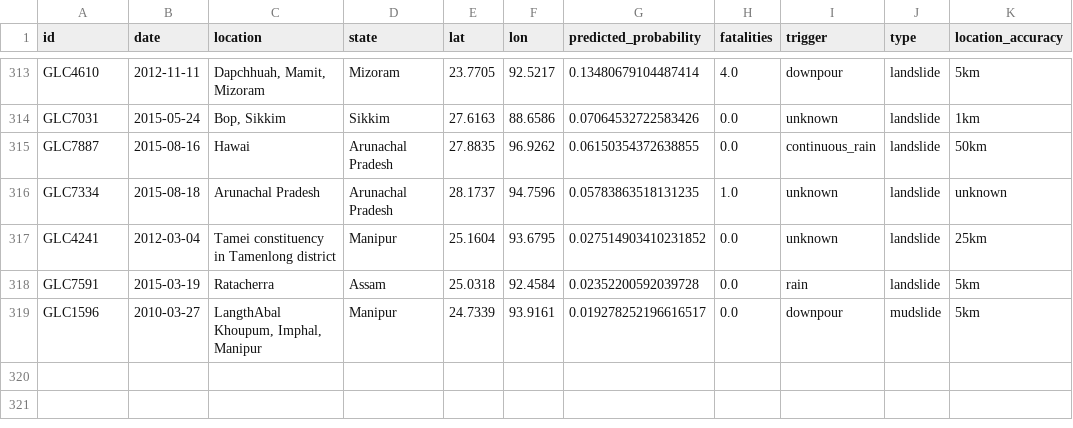
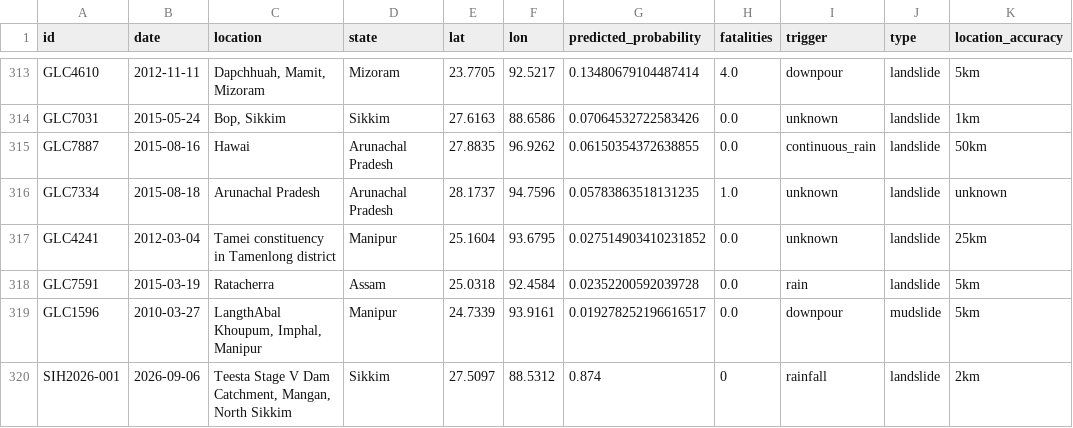
Before and after one commit to UtkarshCodecom/spirexa-ner, a CSV file: data/processed/hindcast_results.csv, drawn as a sheet; only a part is shown, gaps mark what is left out.

```diff
--- a/data/processed/hindcast_results.csv
+++ b/data/processed/hindcast_results.csv
@@ -319 +319,2 @@ GLC7591,2015-03-19,Ratacherra,Assam,25.0318,92.4584,0.02352200592039728,0.0,rain
 GLC1596,2010-03-27,"LangthAbal Khoupum, Imphal, Manipur",Manipur,24.7339,93.9161,0.019278252196616517,0.0,downpour,mudslide,5km
+SIH2026-001,2026-09-06,"Teesta Stage V Dam Catchment, Mangan, North Sikkim",Sikkim,27.5097,88.5312,0.874,0,rainfall,landslide,2km
```
Also changed, not shown: data/processed/live_risk.csv, 27 other files.
